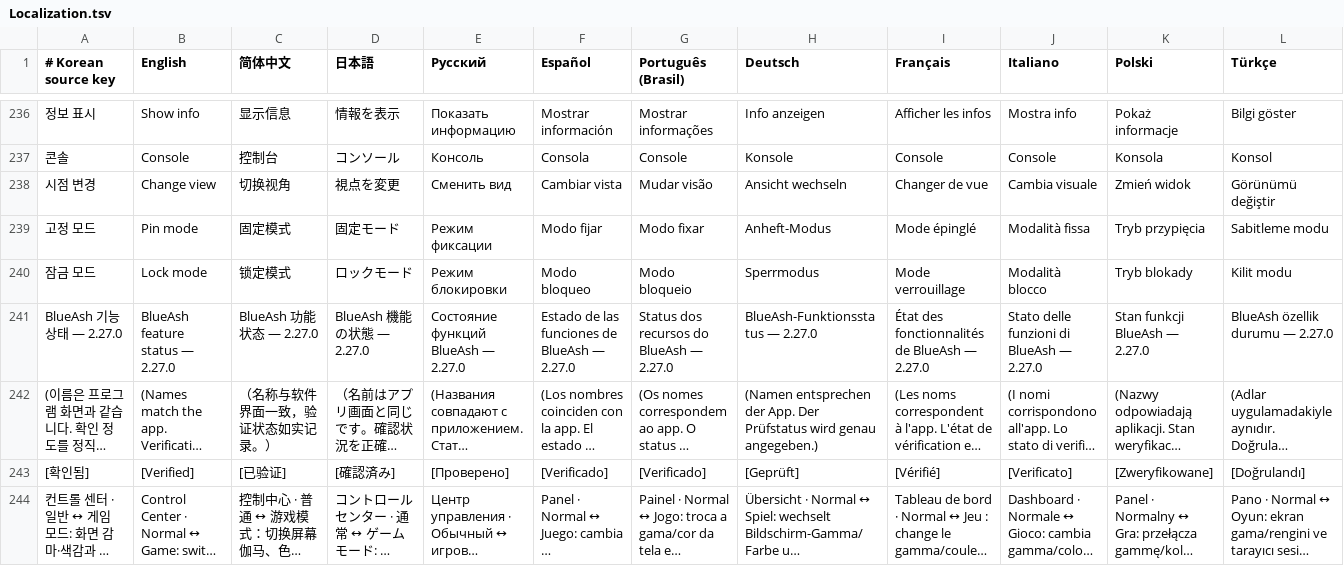
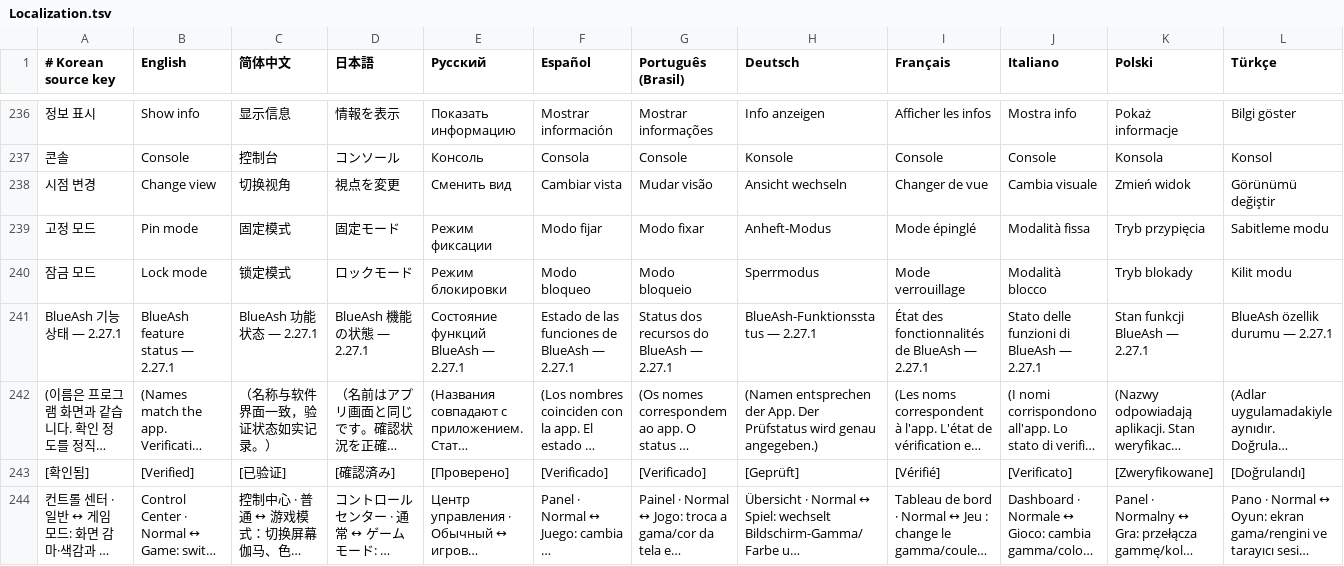
Before and after one commit to BlueAsh-app/BlueAsh, a TSV file: companion/Localization.tsv, drawn as a sheet; only a part is shown, gaps mark what is left out; long unchanged cells end in …; the diff covers the shown part only; the diff names each change by its address in the sheet, - before the commit and + after, or states it on an @@ line.

Commit message:
BlueAsh 2.27.1

```diff
--- a/companion/Localization.tsv
+++ b/companion/Localization.tsv
-A241 (# Korean source key): BlueAsh 기능 상태 — 2.27.0
+A241 (# Korean source key): BlueAsh 기능 상태 — 2.27.1
-B241 (English): BlueAsh feature status — 2.27.0
+B241 (English): BlueAsh feature status — 2.27.1
-C241 (简体中文): BlueAsh 功能状态 — 2.27.0
+C241 (简体中文): BlueAsh 功能状态 — 2.27.1
-D241 (日本語): BlueAsh 機能の状態 — 2.27.0
+D241 (日本語): BlueAsh 機能の状態 — 2.27.1
-E241 (Русский): Состояние функций BlueAsh — 2.27.0
+E241 (Русский): Состояние функций BlueAsh — 2.27.1
-F241 (Español): Estado de las funciones de BlueAsh — 2.27.0
+F241 (Español): Estado de las funciones de BlueAsh — 2.27.1
-G241 (Português (Brasil)): Status dos recursos do BlueAsh — 2.27.0
+G241 (Português (Brasil)): Status dos recursos do BlueAsh — 2.27.1
-H241 (Deutsch): BlueAsh-Funktionsstatus — 2.27.0
+H241 (Deutsch): BlueAsh-Funktionsstatus — 2.27.1
-I241 (Français): État des fonctionnalités de BlueAsh — 2.27.0
+I241 (Français): État des fonctionnalités de BlueAsh — 2.27.1
-J241 (Italiano): Stato delle funzioni di BlueAsh — 2.27.0
+J241 (Italiano): Stato delle funzioni di BlueAsh — 2.27.1
-K241 (Polski): Stan funkcji BlueAsh — 2.27.0
+K241 (Polski): Stan funkcji BlueAsh — 2.27.1
-L241 (Türkçe): BlueAsh özellik durumu — 2.27.0
+L241 (Türkçe): BlueAsh özellik durumu — 2.27.1
```
Also changed, not shown: 1 edited cell elsewhere in this file, 14 other files.
